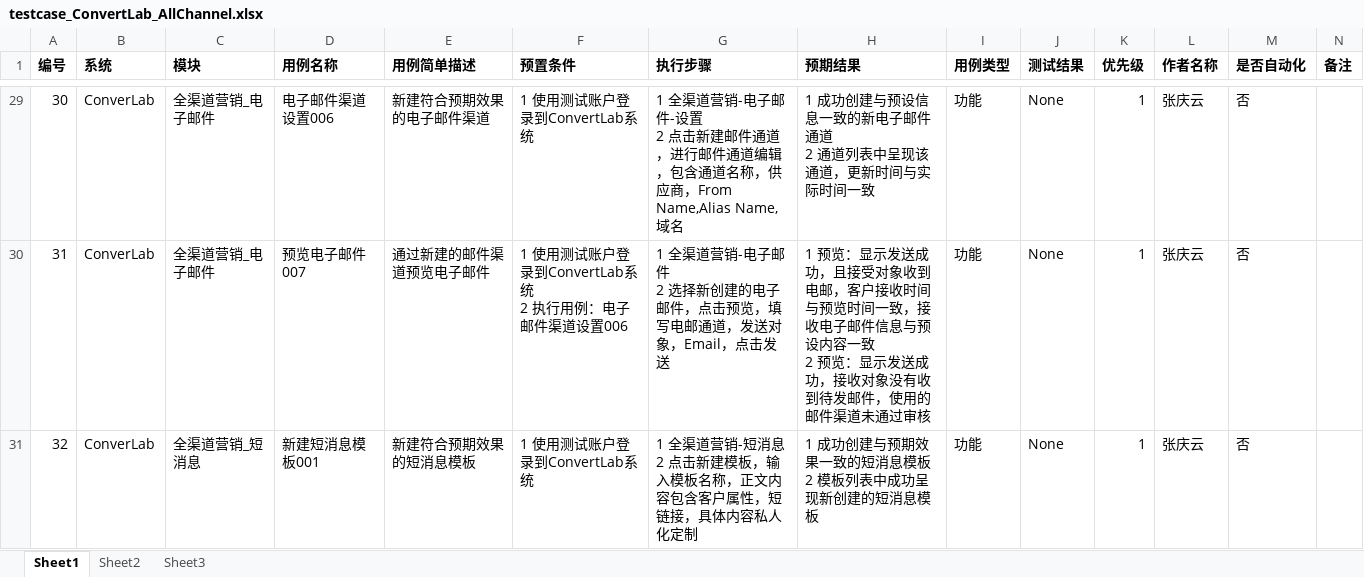
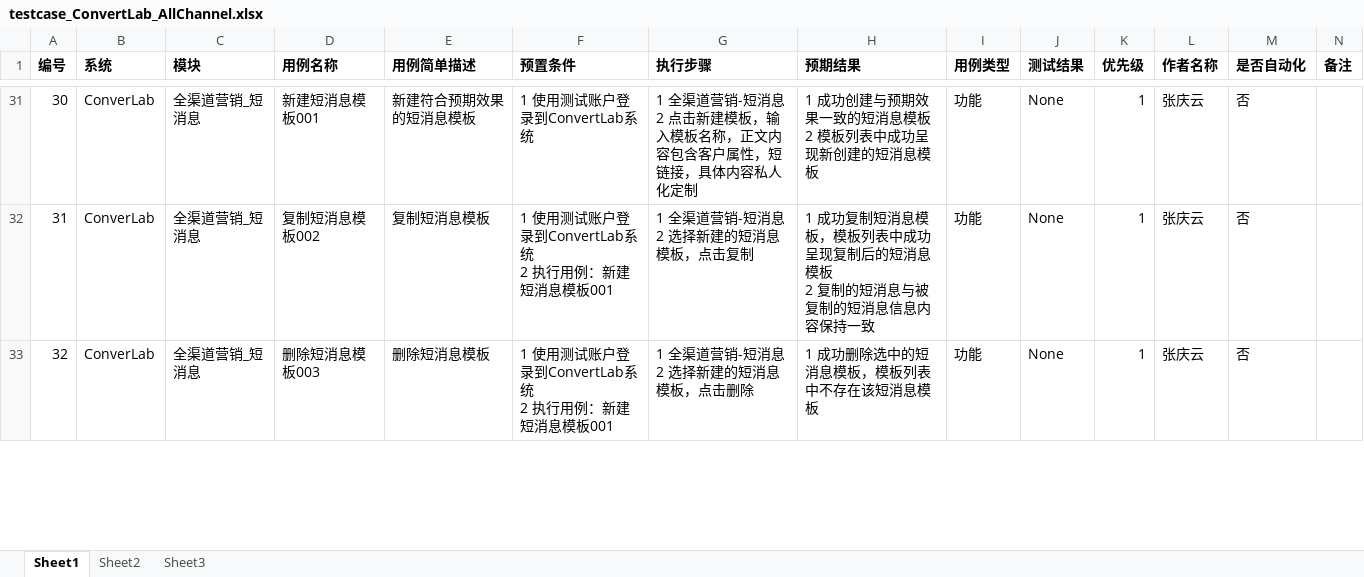
Before and after one commit to xsio/test, an Excel workbook: regression/testcase_ConvertLab_AllChannel.xlsx, sheet Sheet1, drawn as a sheet; only a part is shown, gaps mark what is left out; values as stored, in another font and other column widths than the file's, no borders; addresses are those after the commit; ↵ is a line break in a cell; the diff covers the shown part only; the diff names each change by its address in the sheet, - before the commit and + after, or states it on an @@ line.

```diff
--- a/regression/testcase_ConvertLab_AllChannel.xlsx (sheet Sheet1)
+++ b/regression/testcase_ConvertLab_AllChannel.xlsx (sheet Sheet1)
-C31:C32 (模块): 全渠道营销_电子邮件
+C31:C32 (模块): 全渠道营销_短消息
-D31 (用例名称): 电子邮件渠道设置006
+D31 (用例名称): 新建短消息模板001
-E31 (用例简单描述): 新建符合预期效果的电子邮件渠道
+E31 (用例简单描述): 新建符合预期效果的短消息模板
-G31 (执行步骤): …道营销-电子邮件-设置 ↵ 2 点击新建邮件通道，进行邮件通道编辑，包含通道名称，供应商，From Name,Alias Name,域名
+G31 (执行步骤): …道营销-短消息 ↵ 2 点击新建模板，输入模板名称，正文内容包含客户属性，短链接，具体内容私人化定制
-H31 (预期结果): 1 成功创建与预设信息一致的新电子邮件通道 ↵ 2 通道列表中呈现该通道，更新时间与实际时间一致
+H31 (预期结果): 1 成功创建与预期效果一致的短消息模板 ↵ 2 模板列表中成功呈现新创建的短消息模板
-D32 (用例名称): 预览电子邮件007
+D32 (用例名称): 复制短消息模板002
-E32 (用例简单描述): 通过新建的邮件渠道预览电子邮件
+E32 (用例简单描述): 复制短消息模板
-F32 (预置条件): 1 使用测试账户登录到ConvertLab系统 ↵ 2 执行用例：电子邮件渠道设置006
+F32 (预置条件): 1 使用测试账户登录到ConvertLab系统 ↵ 2 执行用例：新建短消息模板001
-G32 (执行步骤): 1 全渠道营销-电子邮件 ↵ 2 选择新创建的电子邮件，点击预览，填写电邮通道，发送对象，Email，点击发送
+G32 (执行步骤): 1 全渠道营销-短消息 ↵ 2 选择新建的短消息模板，点击复制
-H32 (预期结果): 1 预览：显示发送成功，且接受对象收到电邮，客户接收时间与预览时间一致，接收电子邮件信息与预设内容一致 ↵ 2 预览：显示发送成功，接收对象没有收到待发邮件，使用的邮件渠道未通过审核
+H32 (预期结果): 1 成功复制短消息模板，模板列表中成功呈现复制后的短消息模板 ↵ 2 复制的短消息与被复制的短消息信息内容保持一致
-D33 (用例名称): 新建短消息模板001
+D33 (用例名称): 删除短消息模板003
-E33 (用例简单描述): 新建符合预期效果的短消息模板
+E33 (用例简单描述): 删除短消息模板
-F33 (预置条件): 1 使用测试账户登录到ConvertLab系统
+F33 (预置条件): 1 使用测试账户登录到ConvertLab系统 ↵ 2 执行用例：新建短消息模板001
-G33 (执行步骤): 1 全渠道营销-短消息 ↵ 2 点击新建模板，输入模板名称，正文内容包含客户属性，短链接，具体内容私人化定制
+G33 (执行步骤): 1 全渠道营销-短消息 ↵ 2 选择新建的短消息模板，点击删除
-H33 (预期结果): 1 成功创建与预期效果一致的短消息模板 ↵ 2 模板列表中成功呈现新创建的短消息模板
+H33 (预期结果): 1 成功删除选中的短消息模板，模板列表中不存在该短消息模板
```
Also changed, not shown: 2 added rows, 2 removed rows and 65 edited cells elsewhere in this sheet.
